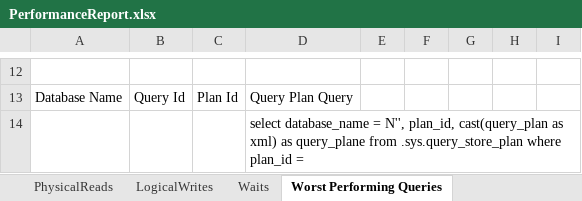
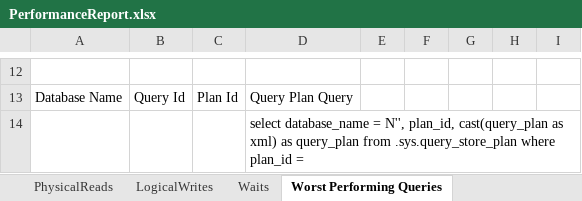
Before and after one commit to BobbyH49/SQLServerPerformanceTuning, an Excel workbook: ExcelTemplates/PerformanceReport.xlsx, sheet Worst Performing Queries, drawn as a sheet; only a part is shown, gaps mark what is left out; values as stored, in another font and other column widths than the file's, no borders; table styles not drawn; the diff names each change by its address in the sheet, - before the commit and + after, or states it on an @@ line.

Commit message:
Update to PerformanceReport and WorstQueriesByPlanId

```diff
--- a/ExcelTemplates/PerformanceReport.xlsx (sheet Worst Performing Queries)
+++ b/ExcelTemplates/PerformanceReport.xlsx (sheet Worst Performing Queries)
-D14: …xml) as query_plane from .sys.query_store_plan…
+D14: …xml) as query_plan from .sys.query_store_plan…
```
Also changed, not shown: charts or pictures, 1 other file.
